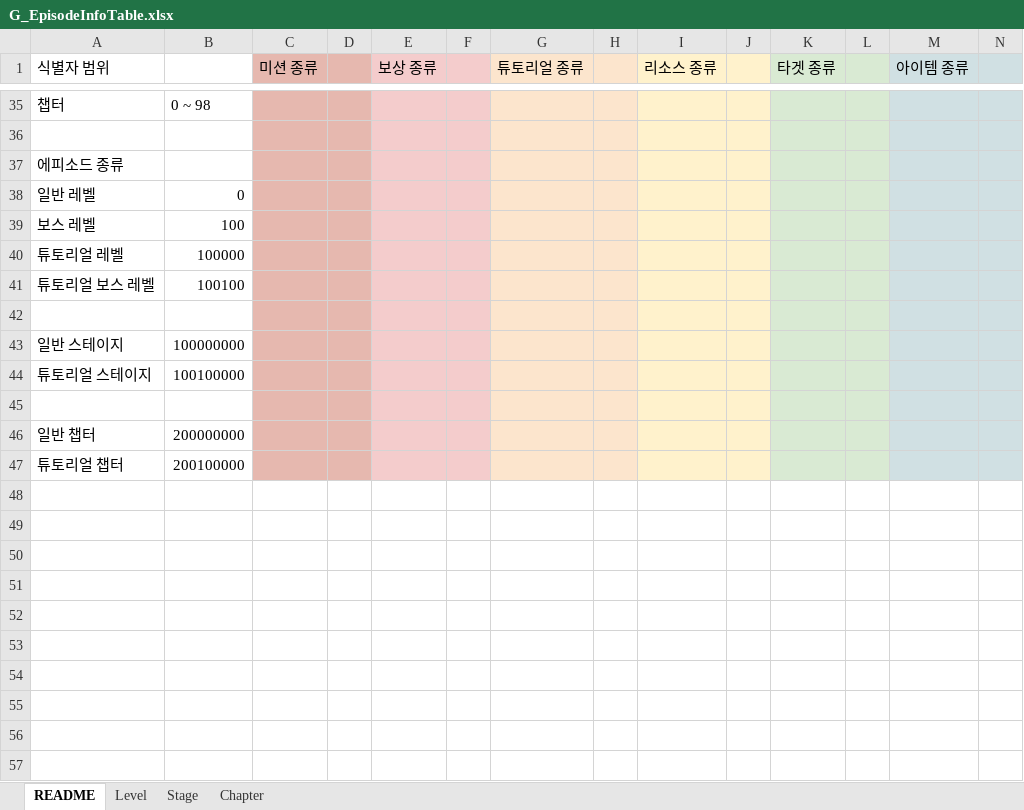
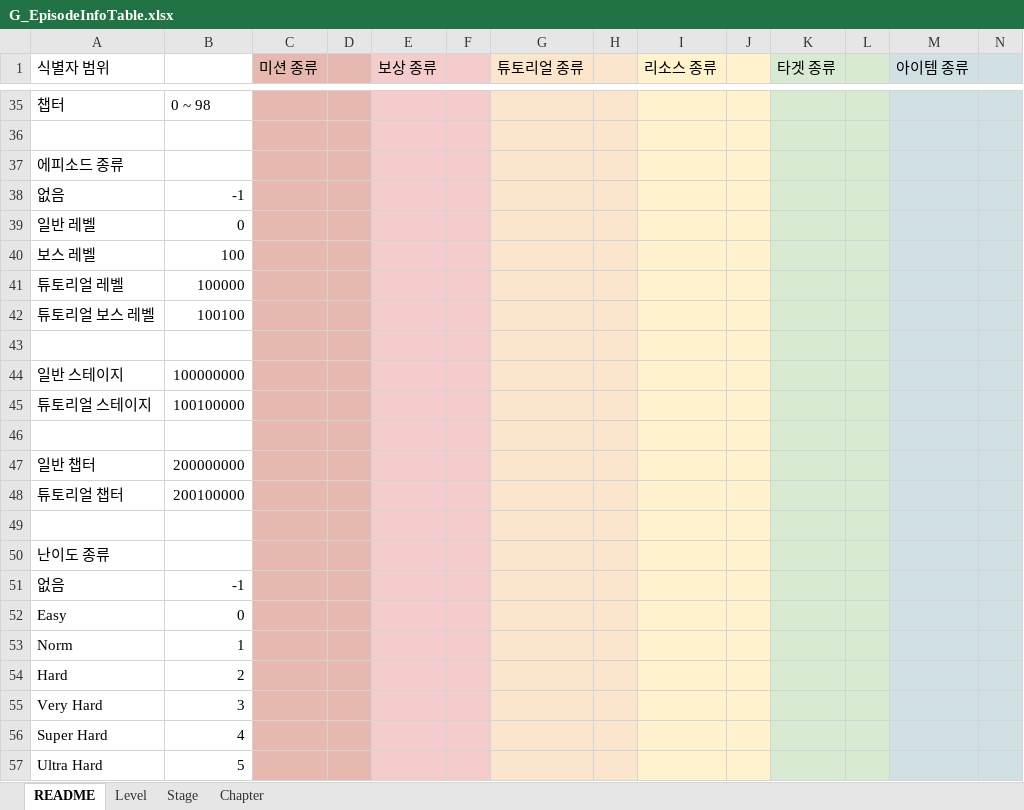
Before and after one commit to devmodle/0300000001.module_unitypackages, an Excel workbook: Templates/Tables/EpisodeInfo/G_EpisodeInfoTable.xlsx, sheet README, drawn as a sheet; only a part is shown, gaps mark what is left out; values as stored, in another font and other column widths than the file's, no borders; charts and pictures not drawn; rows hold the shown columns only; the diff names each change by its address in the sheet, - before the commit and + after, or states it on an @@ line.

```diff
--- a/Templates/Tables/EpisodeInfo/G_EpisodeInfoTable.xlsx (sheet README)
+++ b/Templates/Tables/EpisodeInfo/G_EpisodeInfoTable.xlsx (sheet README)
+row 38: 없음 | -1
+row 49: (empty)
+row 50: 난이도 종류
+row 51: 없음 | -1
+row 52: Easy | 0
+row 53: Norm | 1
+row 54: Hard | 2
+row 55: Very Hard | 3
+row 56: Super Hard | 4
+row 57: Ultra Hard | 5
```
Also changed, not shown: formulas that keep their value, Templates/Tables/AbilityInfo/G_AbilityInfoTable.xlsx, Templates/Tables/MissionInfo/G_MissionInfoTable.xlsx, 9 other files.
